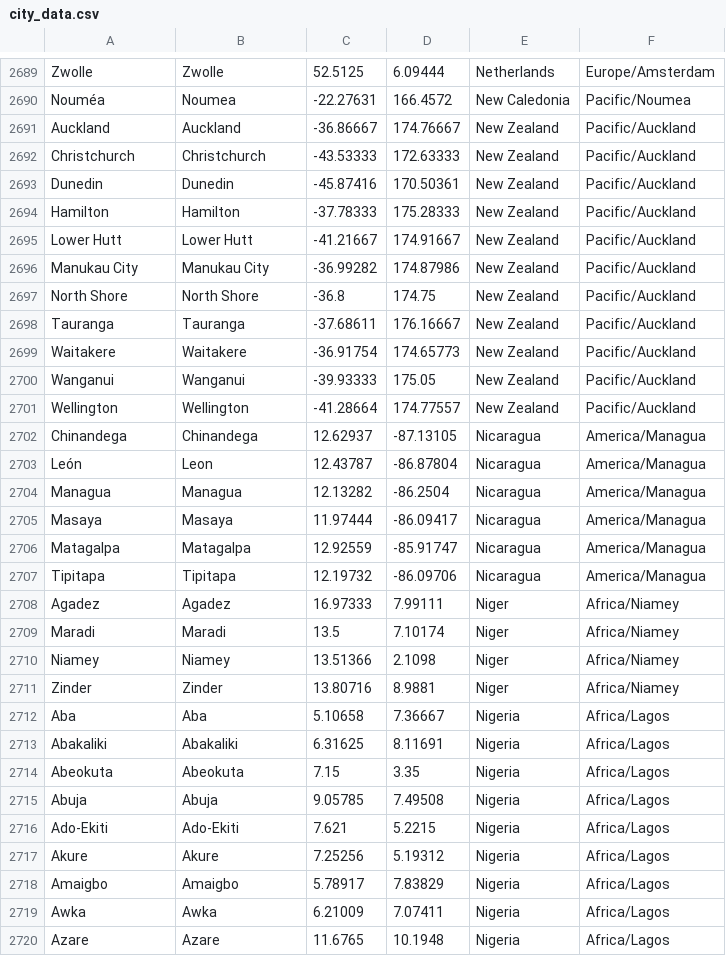
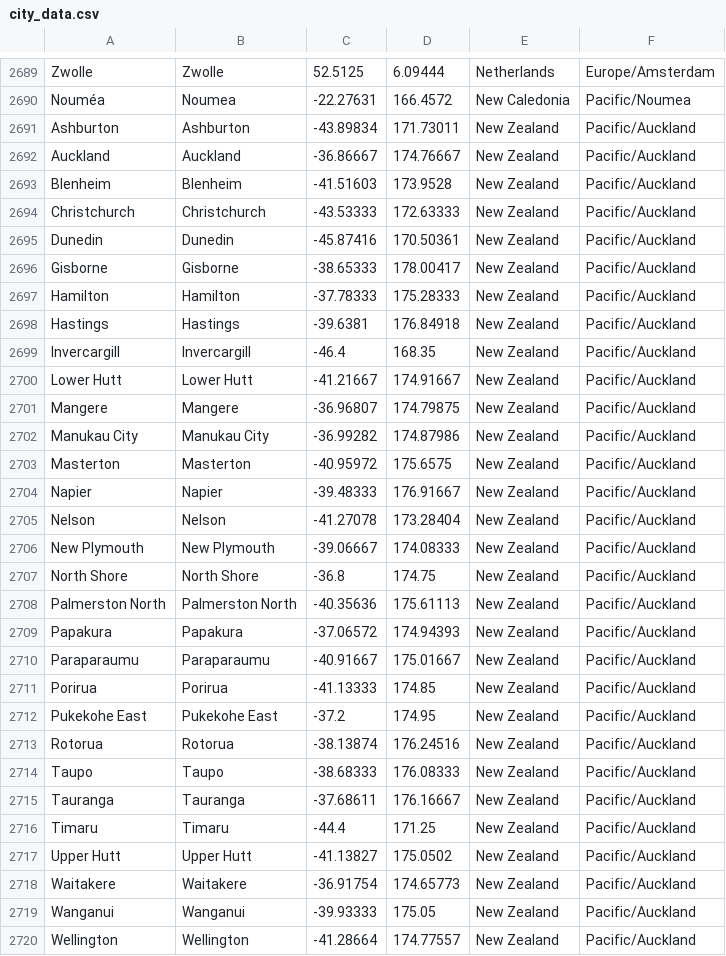
Before and after one commit to arminha/worldclockwidget, a CSV file: worldclockwidget/src/main/assets/city_data.csv, drawn as a sheet; only a part is shown, gaps mark what is left out; the shorter side is filled out with more unchanged rows; the diff covers the shown part only.

Commit message:
More New Zealand cities.

```diff
--- a/worldclockwidget/src/main/assets/city_data.csv
+++ b/worldclockwidget/src/main/assets/city_data.csv
@@ -2690,10 +2690,29 @@ Zwolle	Zwolle	52.5125	6.09444	Netherlands	Europe/Amsterdam
 Nouméa	Noumea	-22.27631	166.4572	New Caledonia	Pacific/Noumea
+Ashburton	Ashburton	-43.89834	171.73011	New Zealand	Pacific/Auckland
 Auckland	Auckland	-36.86667	174.76667	New Zealand	Pacific/Auckland
+Blenheim	Blenheim	-41.51603	173.9528	New Zealand	Pacific/Auckland
 Christchurch	Christchurch	-43.53333	172.63333	New Zealand	Pacific/Auckland
 Dunedin	Dunedin	-45.87416	170.50361	New Zealand	Pacific/Auckland
+Gisborne	Gisborne	-38.65333	178.00417	New Zealand	Pacific/Auckland
 Hamilton	Hamilton	-37.78333	175.28333	New Zealand	Pacific/Auckland
+Hastings	Hastings	-39.6381	176.84918	New Zealand	Pacific/Auckland
+Invercargill	Invercargill	-46.4	168.35	New Zealand	Pacific/Auckland
 Lower Hutt	Lower Hutt	-41.21667	174.91667	New Zealand	Pacific/Auckland
+Mangere	Mangere	-36.96807	174.79875	New Zealand	Pacific/Auckland
 Manukau City	Manukau City	-36.99282	174.87986	New Zealand	Pacific/Auckland
+Masterton	Masterton	-40.95972	175.6575	New Zealand	Pacific/Auckland
+Napier	Napier	-39.48333	176.91667	New Zealand	Pacific/Auckland
+Nelson	Nelson	-41.27078	173.28404	New Zealand	Pacific/Auckland
+New Plymouth	New Plymouth	-39.06667	174.08333	New Zealand	Pacific/Auckland
 North Shore	North Shore	-36.8	174.75	New Zealand	Pacific/Auckland
+Palmerston North	Palmerston North	-40.35636	175.61113	New Zealand	Pacific/Auckland
+Papakura	Papakura	-37.06572	174.94393	New Zealand	Pacific/Auckland
+Paraparaumu	Paraparaumu	-40.91667	175.01667	New Zealand	Pacific/Auckland
+Porirua	Porirua	-41.13333	174.85	New Zealand	Pacific/Auckland
+Pukekohe East	Pukekohe East	-37.2	174.95	New Zealand	Pacific/Auckland
+Rotorua	Rotorua	-38.13874	176.24516	New Zealand	Pacific/Auckland
+Taupo	Taupo	-38.68333	176.08333	New Zealand	Pacific/Auckland
 Tauranga	Tauranga	-37.68611	176.16667	New Zealand	Pacific/Auckland
+Timaru	Timaru	-44.4	171.25	New Zealand	Pacific/Auckland
+Upper Hutt	Upper Hutt	-41.13827	175.0502	New Zealand	Pacific/Auckland
 Waitakere	Waitakere	-36.91754	174.65773	New Zealand	Pacific/Auckland
```
Also changed, not shown: 1 added row elsewhere in this file, 1 other file.
